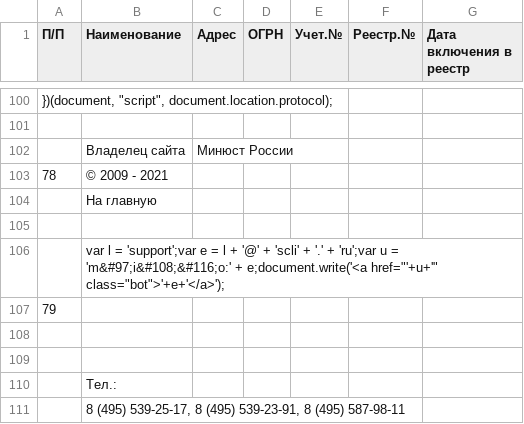
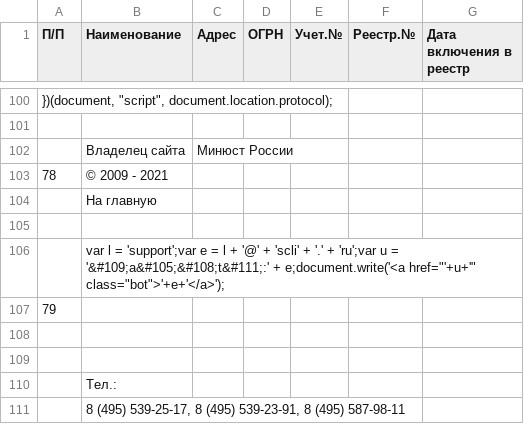
Before and after one commit to IvanProtchenko/inagent_nko, a CSV file: inagent_nko.csv, drawn as a sheet; only a part is shown, gaps mark what is left out; the diff names each change by its address in the sheet, - before the commit and + after, or states it on an @@ line.

Commit message:
auto commit

```diff
--- a/inagent_nko.csv
+++ b/inagent_nko.csv
-B106 (Наименование): …u = 'm&#97;i&#108;&#116;o:' + e;document.write('<a…
+B106 (Наименование): …u = '&#109;a&#105;&#108;t&#111;:' + e;document.write('<a…
```
